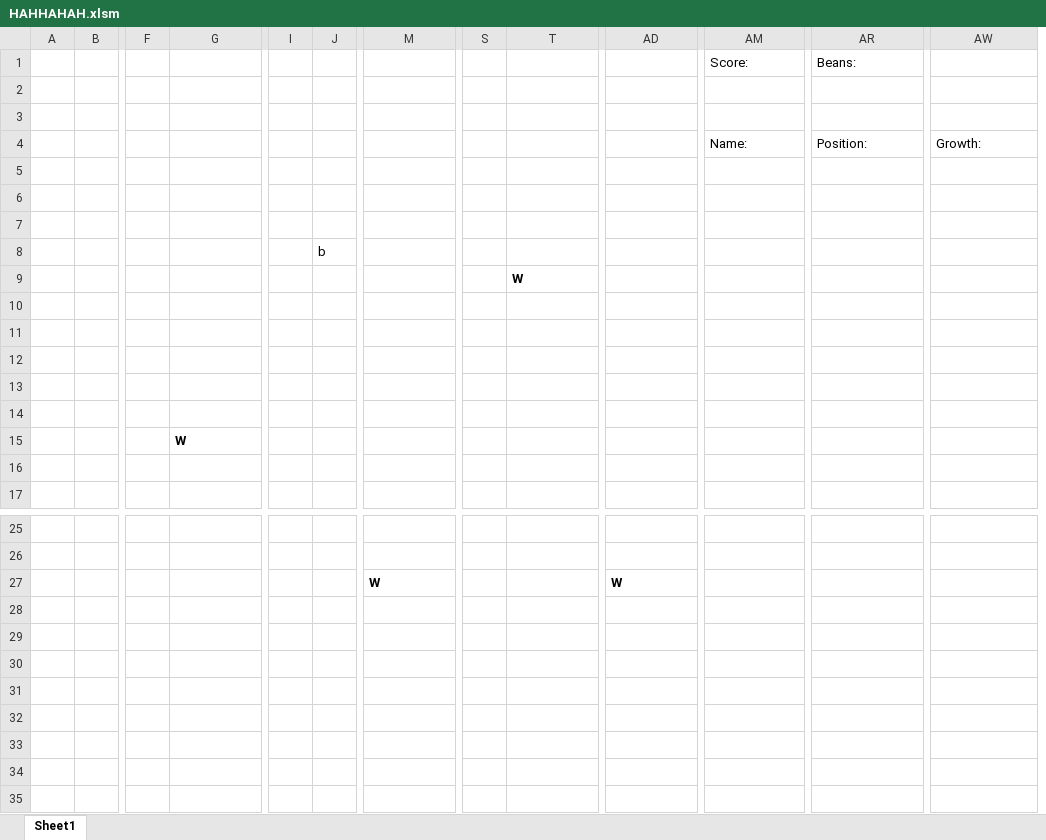
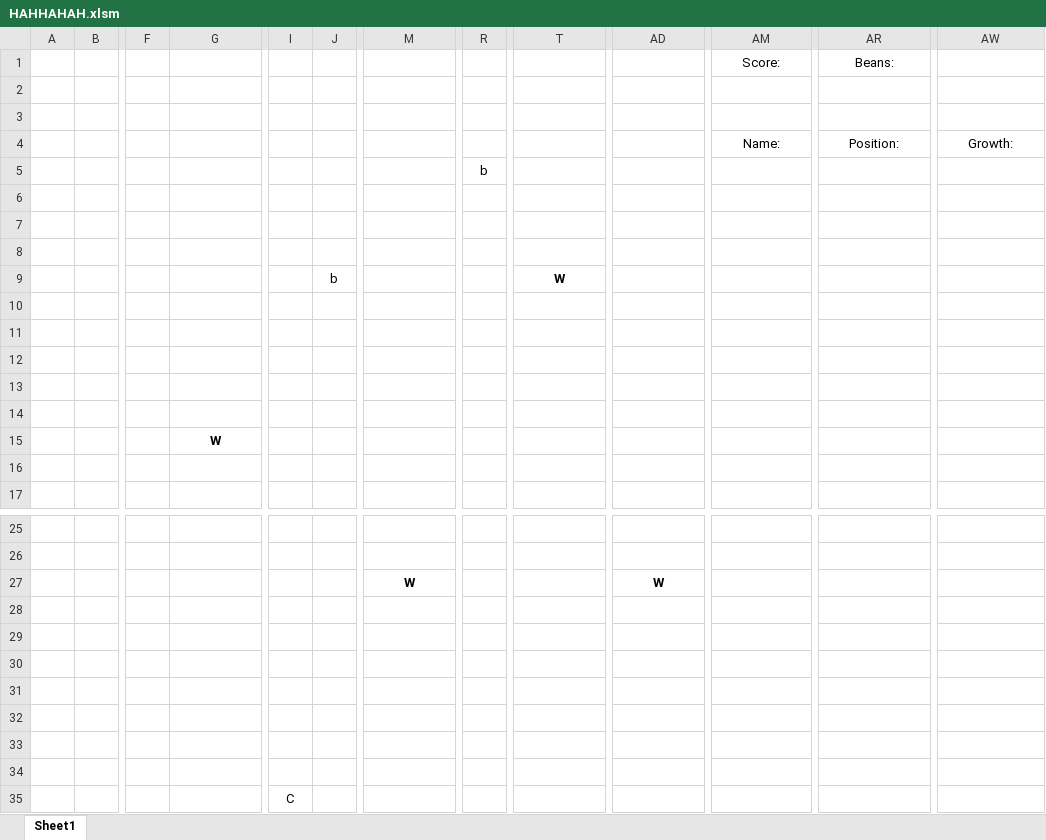
Before and after one commit to ElTangoBandito/MetalBeanSoil, an Excel workbook: HAHHAHAH.xlsm, sheet Sheet1, drawn as a sheet; only a part is shown, gaps mark what is left out; values as stored, in another font and other column widths than the file's, no borders; charts and pictures not drawn; removed rows and columns are numbered as before the commit, all else as after; rows hold the shown columns only; the diff names each change by its address in the sheet, - before the commit and + after, or states it on an @@ line.

Commit message:
feat: Finished Player Turn
Add StartPlayerTurn()
Iterate through BeanList and generate button in StartPlayerTurn()
Remove button once a bean is moved
Move EndTurn() to GameLoop module
Align texts in cells to center

```diff
--- a/HAHHAHAH.xlsm (sheet Sheet1)
+++ b/HAHHAHAH.xlsm (sheet Sheet1)
+column R, row 5: b
-column S, empty
-AM1 alignment: left
+AM1 alignment: center
-AR1 alignment: left
+AR1 alignment: center
-AM4 alignment: left
+AM4 alignment: center
-AR4 alignment: left
+AR4 alignment: center
-AW4 alignment: left
+AW4 alignment: center
-J8: b
+J8: (empty)
-J9: (empty)
+J9: b
-T9 alignment: left
+T9 alignment: center
-G15 alignment: left
+G15 alignment: center
-M27 alignment: left
+M27 alignment: center
-AD27 alignment: left
+AD27 alignment: center
+row 28: (empty)
+row 29: (empty)
+row 30: (empty)
+row 31: (empty)
+row 32: (empty)
+row 33: (empty)
+row 34: (empty)
+row 35:  |  |  |  | C
```
Also changed, not shown: charts or pictures.
